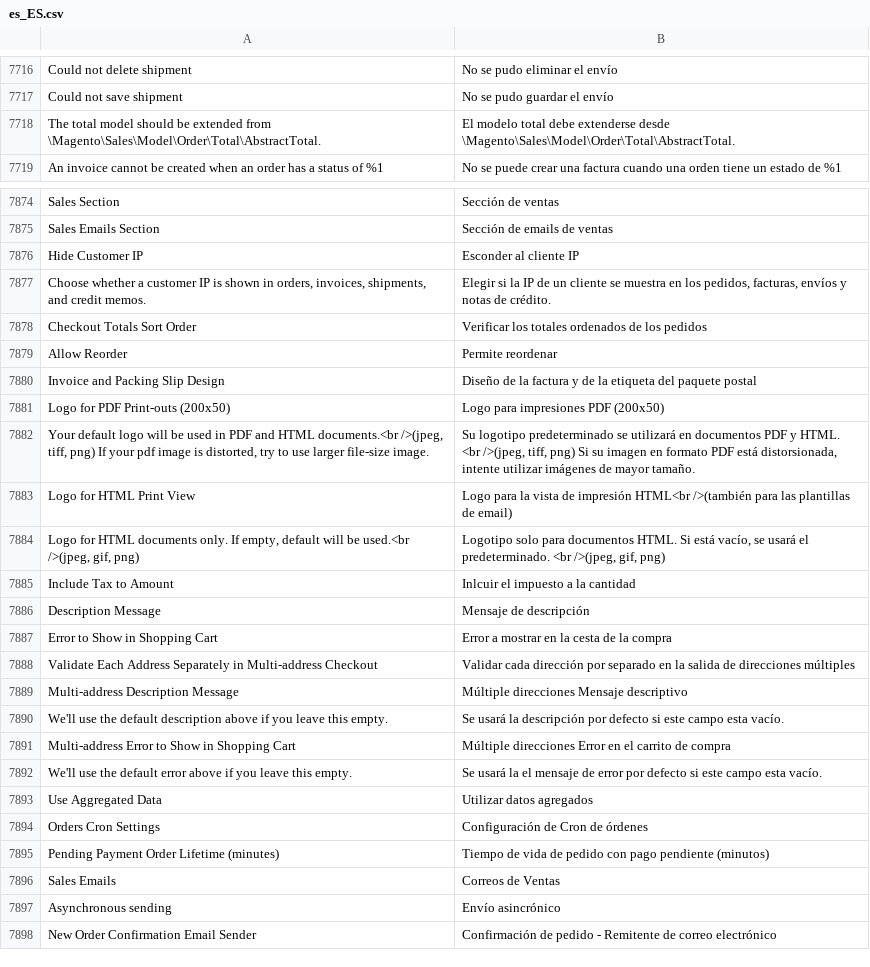
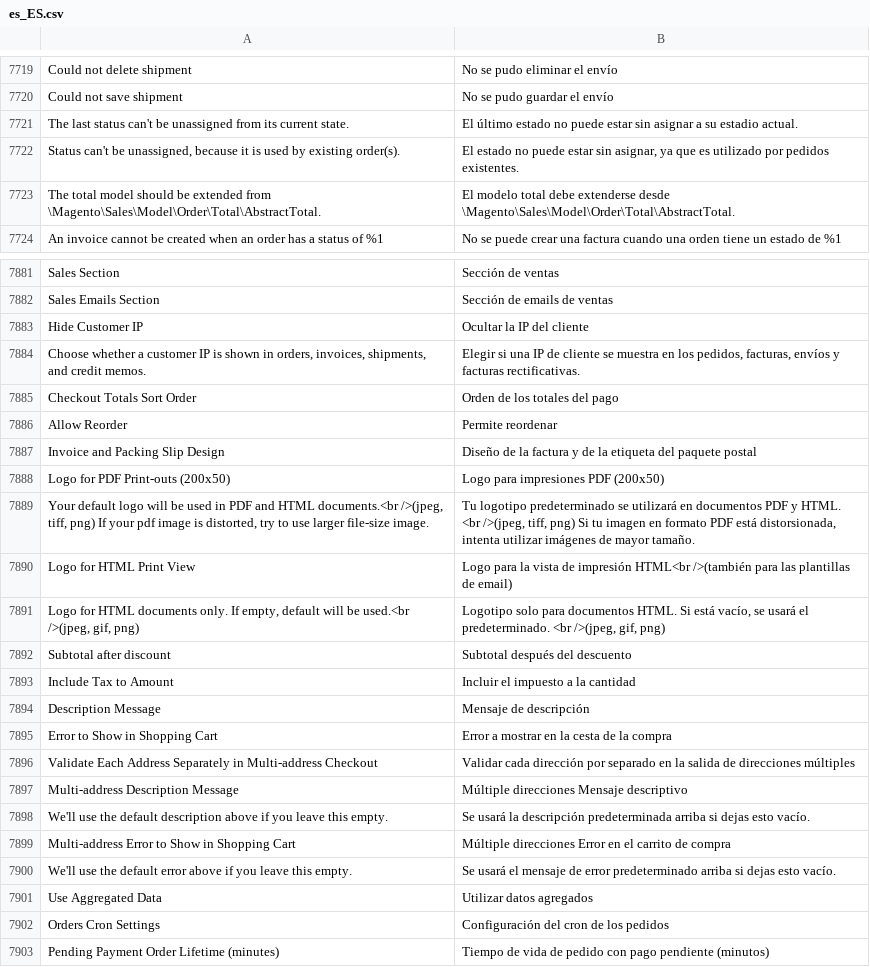
Before and after one commit to magento-l10n/language-es_ES, a CSV file: es_ES.csv, drawn as a sheet; only a part is shown, gaps mark what is left out; the shorter side is filled out with more unchanged rows; addresses are those after the commit; the diff covers the shown part only; the diff names each change by its address in the sheet, - before the commit and + after, or states it on an @@ line.

Commit message:
Updating translations from Crowdin.

```diff
--- a/es_ES.csv
+++ b/es_ES.csv
+row 7721: The last status can't be unassigned from its current state. | El último estado no puede estar sin asignar a su estadio actual.
+row 7722: Status can't be unassigned, because it is used by existing order(s). | El estado no puede estar sin asignar, ya que es utilizado por pedidos existentes.
-B7883: Esconder al cliente IP
+B7883: Ocultar la IP del cliente
-B7884: Elegir si la IP de un cliente se muestra en los pedidos, facturas, envíos y notas de crédito.
+B7884: Elegir si una IP de cliente se muestra en los pedidos, facturas, envíos y facturas rectificativas.
-B7885: Verificar los totales ordenados de los pedidos
+B7885: Orden de los totales del pago
-B7889: Su logotipo predeterminado se utilizará en documentos PDF y HTML. <br />(jpeg, tiff, png) Si su imagen en formato PDF está distorsionada, intente utilizar imágenes…
+B7889: Tu logotipo predeterminado se utilizará en documentos PDF y HTML. <br />(jpeg, tiff, png) Si tu imagen en formato PDF está distorsionada, intenta utilizar imágenes…
+row 7892: Subtotal after discount | Subtotal después del descuento
-B7893: Inlcuir el impuesto a la cantidad
+B7893: Incluir el impuesto a la cantidad
-B7898: …la descripción por defecto si este campo esta vacío.
+B7898: …la descripción predeterminada arriba si dejas esto vacío.
-B7900: Se usará la el mensaje de error por defecto si este campo esta vacío.
+B7900: Se usará el mensaje de error predeterminado arriba si dejas esto vacío.
-B7902: Configuración de Cron de órdenes
+B7902: Configuración del cron de los pedidos
```
Also changed, not shown: 6 added rows, 2 moved rows and 31 edited cells elsewhere in this file, 1 other file.
